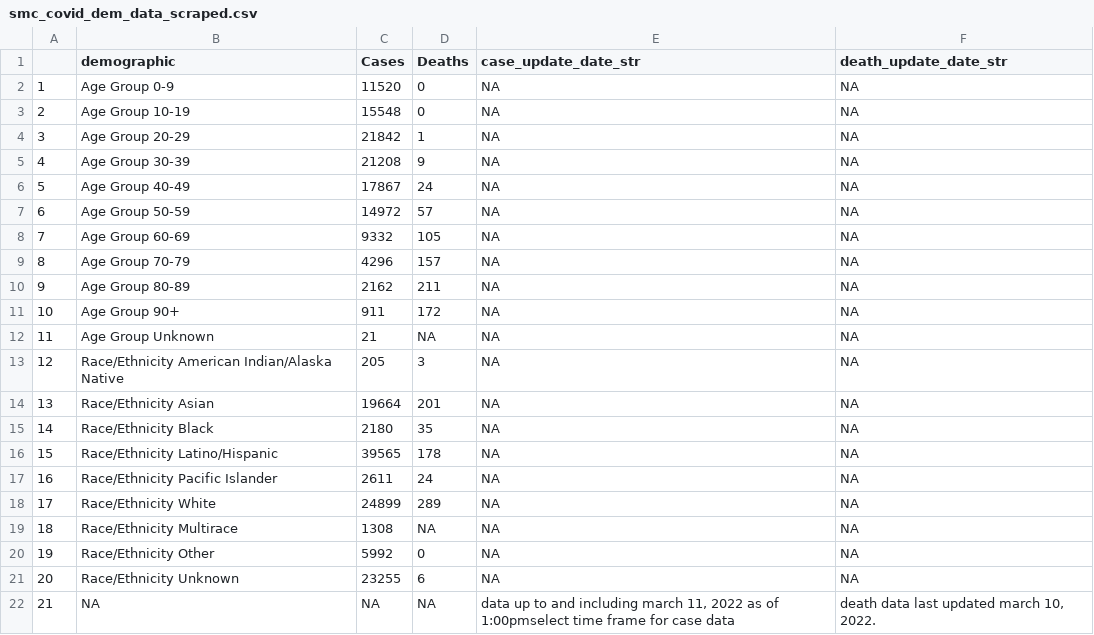
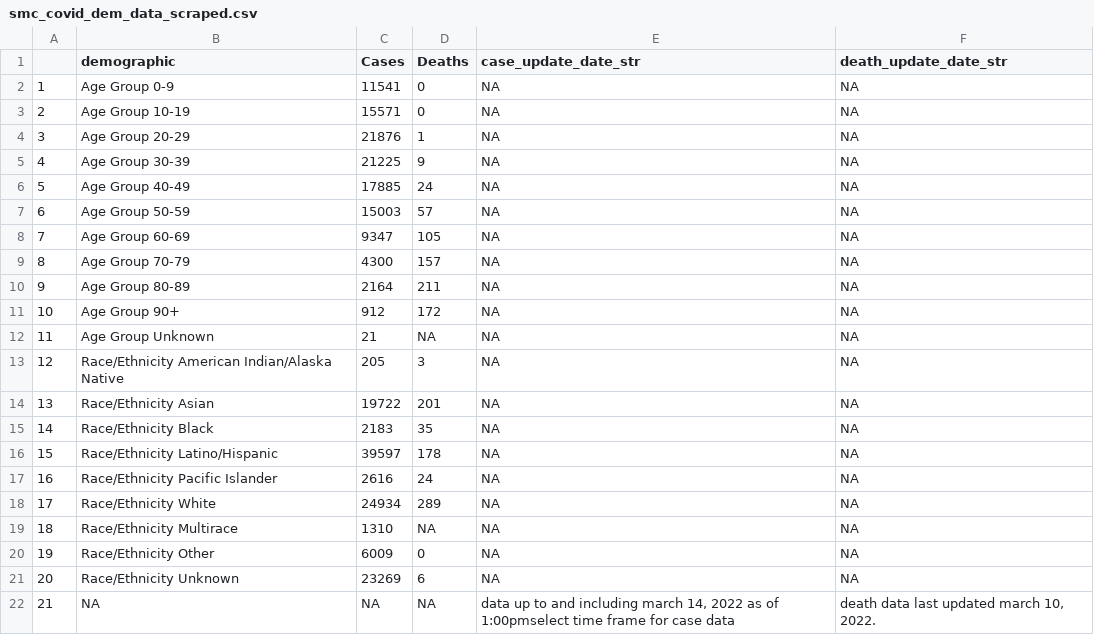
Before and after one commit to stanfordfuturebay/stanfordfuturebay.github.io, a CSV file: covid19/smc_covid_dem_data_scraped.csv, drawn as a sheet.

```diff
--- a/covid19/smc_covid_dem_data_scraped.csv
+++ b/covid19/smc_covid_dem_data_scraped.csv
@@ -1,22 +1,22 @@
 "","demographic","Cases","Deaths","case_update_date_str","death_update_date_str"
-"1","Age Group 0-9","11520","0",NA,NA
-"2","Age Group 10-19","15548","0",NA,NA
-"3","Age Group 20-29","21842","1",NA,NA
-"4","Age Group 30-39","21208","9",NA,NA
-"5","Age Group 40-49","17867","24",NA,NA
-"6","Age Group 50-59","14972","57",NA,NA
-"7","Age Group 60-69","9332","105",NA,NA
-"8","Age Group 70-79","4296","157",NA,NA
-"9","Age Group 80-89","2162","211",NA,NA
-"10","Age Group 90+","911","172",NA,NA
+"1","Age Group 0-9","11541","0",NA,NA
+"2","Age Group 10-19","15571","0",NA,NA
+"3","Age Group 20-29","21876","1",NA,NA
+"4","Age Group 30-39","21225","9",NA,NA
+"5","Age Group 40-49","17885","24",NA,NA
+"6","Age Group 50-59","15003","57",NA,NA
+"7","Age Group 60-69","9347","105",NA,NA
+"8","Age Group 70-79","4300","157",NA,NA
+"9","Age Group 80-89","2164","211",NA,NA
+"10","Age Group 90+","912","172",NA,NA
 "11","Age Group Unknown","21",NA,NA,NA
 "12","Race/Ethnicity  American Indian/Alaska Native","205","3",NA,NA
-"13","Race/Ethnicity  Asian","19664","201",NA,NA
-"14","Race/Ethnicity  Black","2180","35",NA,NA
-"15","Race/Ethnicity  Latino/Hispanic","39565","178",NA,NA
-"16","Race/Ethnicity  Pacific Islander","2611","24",NA,NA
-"17","Race/Ethnicity  White","24899","289",NA,NA
-"18","Race/Ethnicity Multirace","1308",NA,NA,NA
-"19","Race/Ethnicity Other","5992","0",NA,NA
-"20","Race/Ethnicity Unknown","23255","6",NA,NA
-"21",NA,NA,NA,"data up to and including march 11, 2022 as of 1:00pmselect time frame for case data","death data last updated march 10, 2022."
+"13","Race/Ethnicity  Asian","19722","201",NA,NA
+"14","Race/Ethnicity  Black","2183","35",NA,NA
+"15","Race/Ethnicity  Latino/Hispanic","39597","178",NA,NA
+"16","Race/Ethnicity  Pacific Islander","2616","24",NA,NA
+"17","Race/Ethnicity  White","24934","289",NA,NA
+"18","Race/Ethnicity Multirace","1310",NA,NA,NA
+"19","Race/Ethnicity Other","6009","0",NA,NA
+"20","Race/Ethnicity Unknown","23269","6",NA,NA
+"21",NA,NA,NA,"data up to and including march 14, 2022 as of 1:00pmselect time frame for case data","death data last updated march 10, 2022."
```
Also changed, not shown: covid19/smc_cases_scraped.csv, covid19/smc_tests_scraped.csv, 1 other file.
